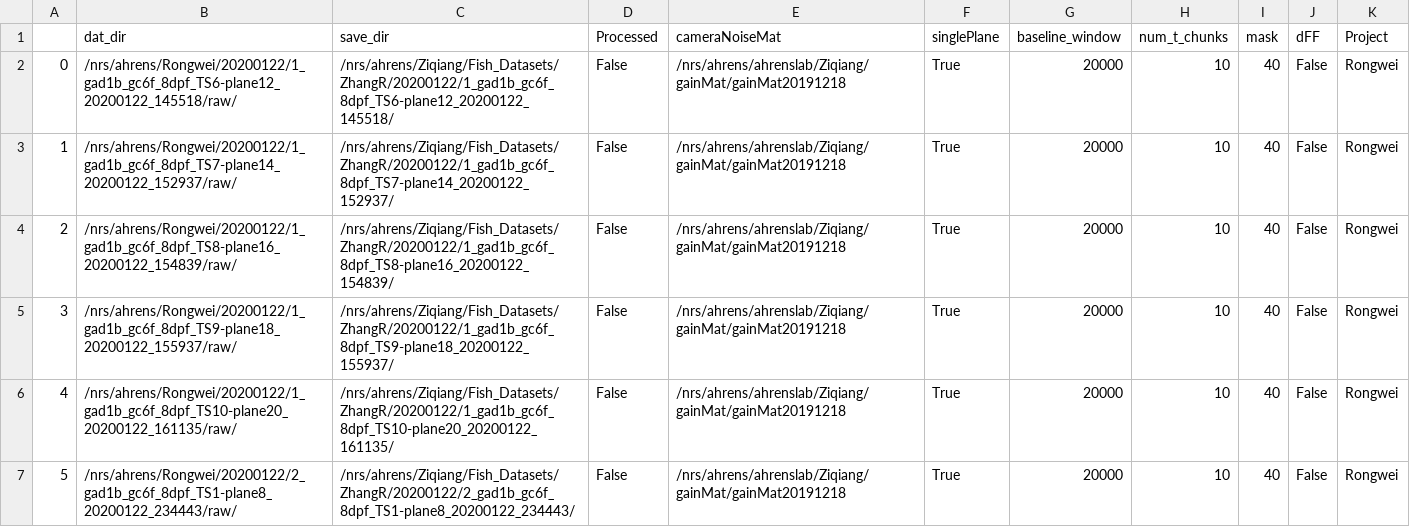
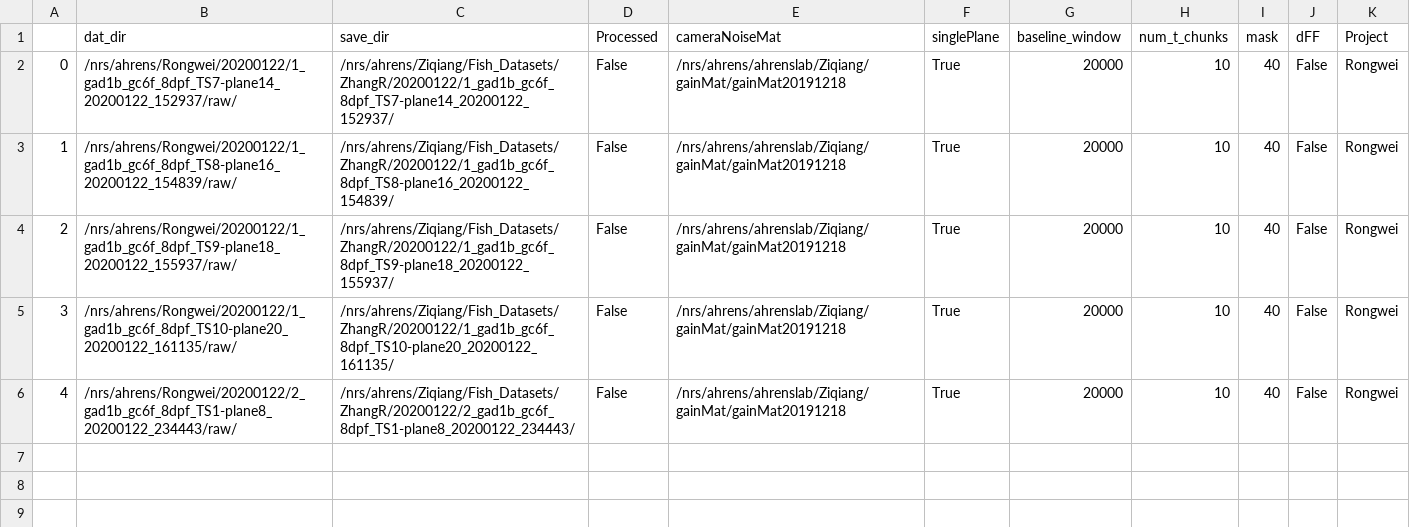
Before and after one commit to zqwei/Ahrenslab_data_processing, a CSV file: data_list.csv, drawn as a sheet; removed rows and columns are numbered as before the commit, all else as after; the diff names each change by its address in the sheet, - before the commit and + after, or states it on an @@ line.

Commit message:
update processing table

```diff
--- a/data_list.csv
+++ b/data_list.csv
-row 2: 0 | /nrs/ahrens/Rongwei/20200122/1_gad1b_gc6f_8dpf_TS6-plane12_20200122_145518/raw/ | /nrs/ahrens/Ziqiang/Fish_Datasets/ZhangR/20200122/1_gad1b_gc6f_8dpf_TS6-plane12_20200122_145518/ | False | /nrs/ahrens/ahrenslab/Ziqiang/gainMat/gainMat20191218 | True | 20000 | 10 | 40 | False | Rongwei
@@ column A renumbered from row 2 down @@
```
Also changed, not shown: finshed_data_list.csv.
